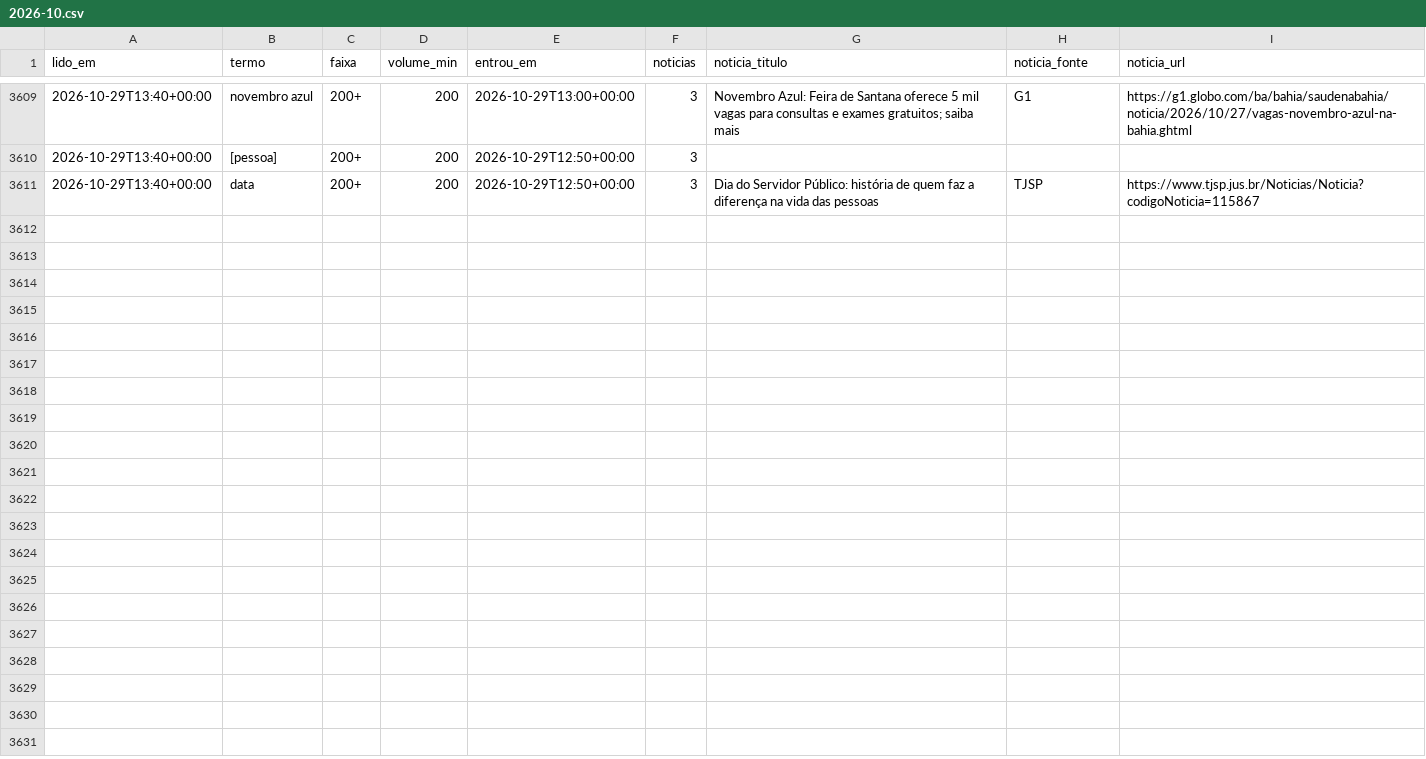
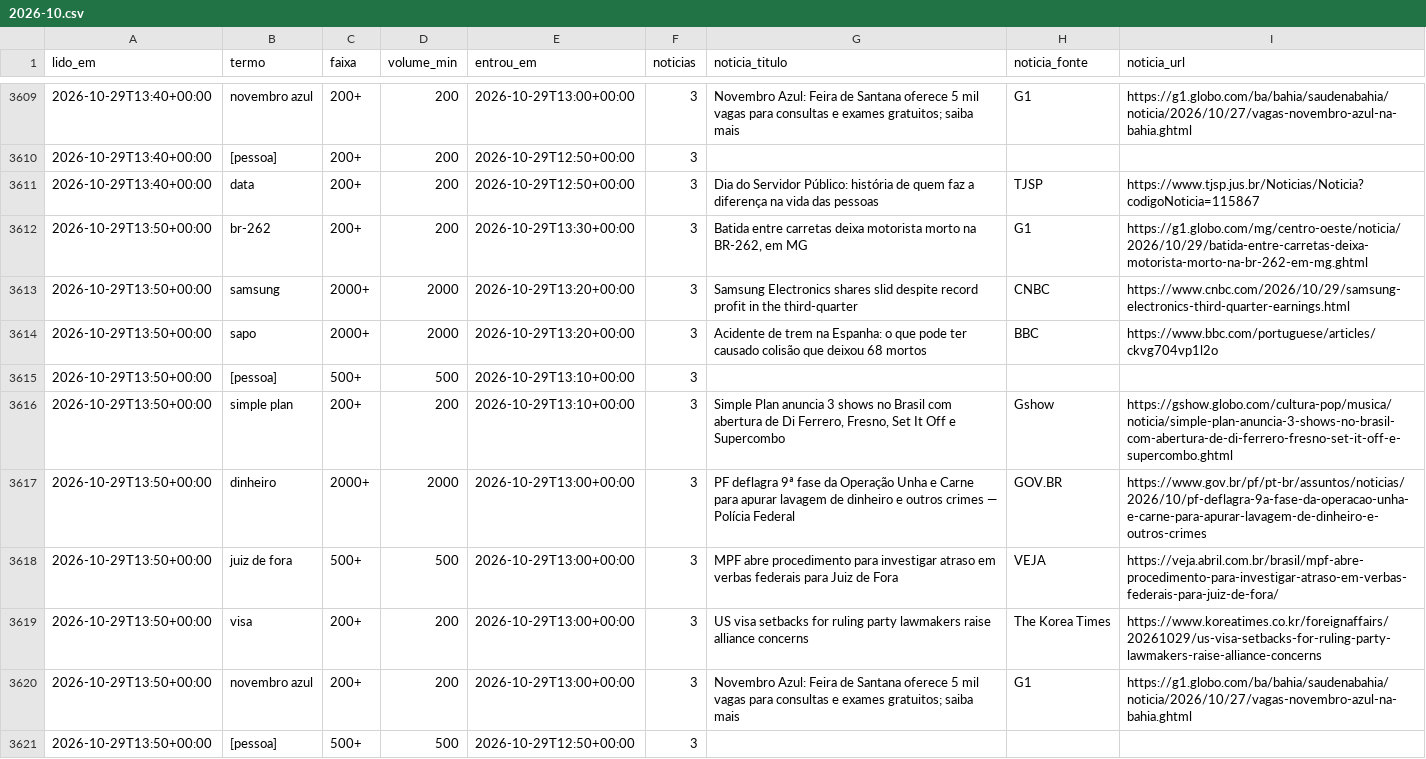
Before and after one commit to kel-lorran/saloInt-sinais, a CSV file: dados/trends/2026-10.csv, drawn as a sheet; only a part is shown, gaps mark what is left out.

```diff
--- a/dados/trends/2026-10.csv
+++ b/dados/trends/2026-10.csv
@@ -3611 +3611,11 @@ lido_em,termo,faixa,volume_min,entrou_em,noticias,noticia_titulo,noticia_fonte,n
 2026-10-29T13:40+00:00,data,200+,200,2026-10-29T12:50+00:00,3,Dia do Servidor Público: história de quem faz a diferença na vida das pessoas,TJSP,https://www.tjsp.jus.br/Noticias/Noticia?codigoNoticia=115867
+2026-10-29T13:50+00:00,br-262,200+,200,2026-10-29T13:30+00:00,3,"Batida entre carretas deixa motorista morto na BR-262, em MG",G1,https://g1.globo.com/mg/centro-oeste/noticia/2026/10/29/batida-entre-carretas-deixa-motorista-morto-na-br-262-em-mg.ghtml
+2026-10-29T13:50+00:00,samsung,2000+,2000,2026-10-29T13:20+00:00,3,Samsung Electronics shares slid despite record profit in the third-quarter,CNBC,https://www.cnbc.com/2026/10/29/samsung-electronics-third-quarter-earnings.html
+2026-10-29T13:50+00:00,sapo,2000+,2000,2026-10-29T13:20+00:00,3,Acidente de trem na Espanha: o que pode ter causado colisão que deixou 68 mortos,BBC,https://www.bbc.com/portuguese/articles/ckvg704vp1l2o
+2026-10-29T13:50+00:00,[pessoa],500+,500,2026-10-29T13:10+00:00,3,,,
+2026-10-29T13:50+00:00,simple plan,200+,200,2026-10-29T13:10+00:00,3,"Simple Plan anuncia 3 shows no Brasil com abertura de Di Ferrero, Fresno, Set It Off e Supercombo",Gshow,https://gshow.globo.com/cultura-pop/musica/noticia/simple-plan-anuncia-3-shows-no-brasil-com-abertura-de-di-ferrero-fresno-set-it-off-e-supercombo.ghtml
+2026-10-29T13:50+00:00,dinheiro,2000+,2000,2026-10-29T13:00+00:00,3,PF deflagra 9ª fase da Operação Unha e Carne para apurar lavagem de dinheiro e outros crimes — Polícia Federal,GOV.BR,https://www.gov.br/pf/pt-br/assuntos/noticias/2026/10/pf-deflagra-9a-fase-da-operacao-unha-e-carne-para-apurar-lavagem-de-dinheiro-e-outros-crimes
+2026-10-29T13:50+00:00,juiz de fora,500+,500,2026-10-29T13:00+00:00,3,MPF abre procedimento para investigar atraso em verbas federais para Juiz de Fora,VEJA,https://veja.abril.com.br/brasil/mpf-abre-procedimento-para-investigar-atraso-em-verbas-federais-para-juiz-de-fora/
+2026-10-29T13:50+00:00,visa,200+,200,2026-10-29T13:00+00:00,3,US visa setbacks for ruling party lawmakers raise alliance concerns,The Korea Times,https://www.koreatimes.co.kr/foreignaffairs/20261029/us-visa-setbacks-for-ruling-party-lawmakers-raise-alliance-concerns
+2026-10-29T13:50+00:00,novembro azul,200+,200,2026-10-29T13:00+00:00,3,Novembro Azul: Feira de Santana oferece 5 mil vagas para consultas e exames gratuitos; saiba mais,G1,https://g1.globo.com/ba/bahia/saudenabahia/noticia/2026/10/27/vagas-novembro-azul-na-bahia.ghtml
+2026-10-29T13:50+00:00,[pessoa],500+,500,2026-10-29T12:50+00:00,3,,,
```
